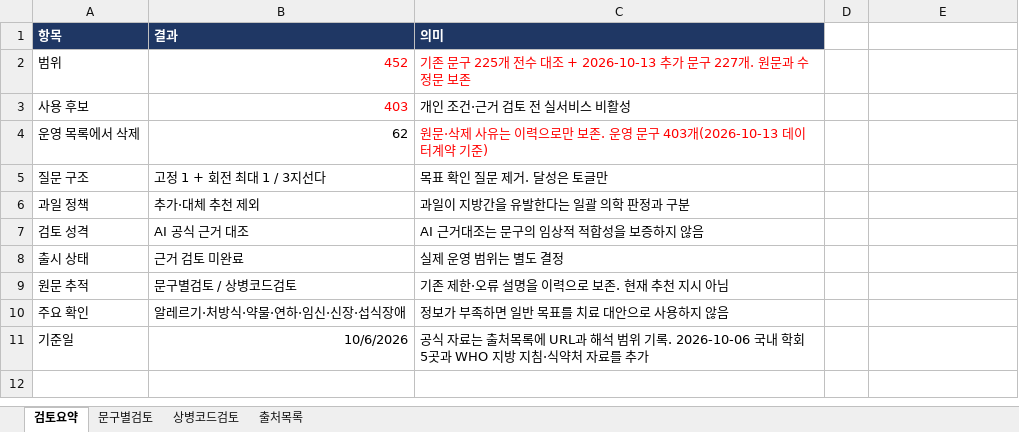
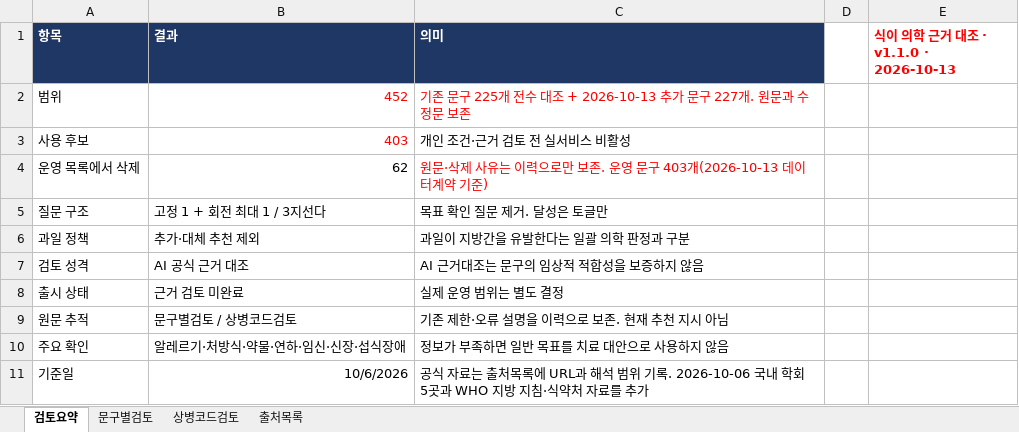
Before and after one commit to srleeinkorea/Project_maiReport, an Excel workbook: outputs/mai-report-policy/식이/maiReport_식이_의학근거대조_v1.0.0.xlsx, sheet 검토요약, drawn as a sheet; values as stored, in another font and other column widths than the file's, no borders; the diff names each change by its address in the sheet, - before the commit and + after, or states it on an @@ line.

```diff
--- a/outputs/mai-report-policy/식이/maiReport_식이_의학근거대조_v1.0.0.xlsx (sheet 검토요약)
+++ b/outputs/mai-report-policy/식이/maiReport_식이_의학근거대조_v1.0.0.xlsx (sheet 검토요약)
-E1: (empty)
+E1: 식이 의학 근거 대조 · v1.1.0 · 2026-10-13
```
Also changed, not shown: outputs/mai-report-policy/식이/maiReport_식이_개발전달_데이터계약_v1.0.0.xlsx, outputs/mai-report-policy/식이/maiReport_식이_문구세트_의학검수_v1.0.0.xlsx, 1 other file.
